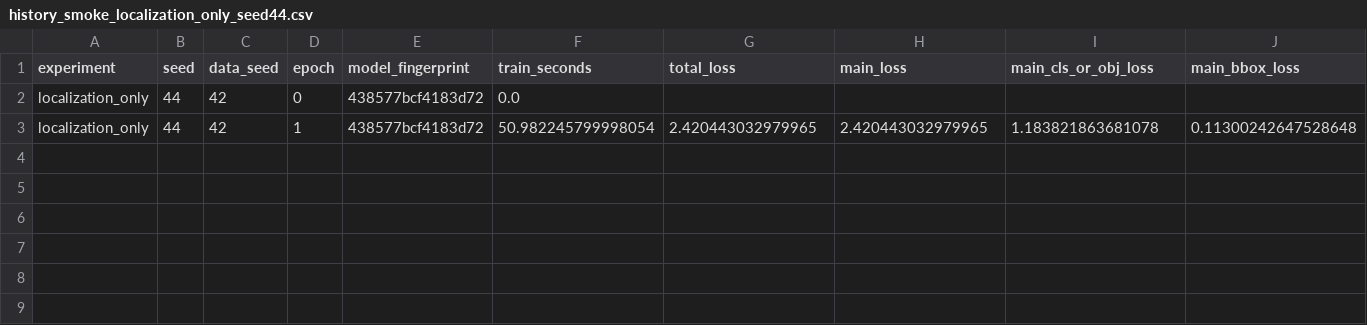
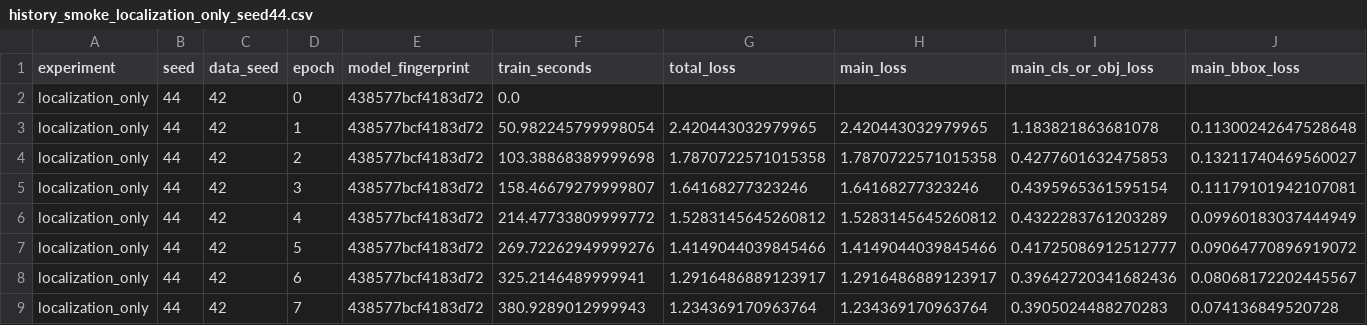
Before and after one commit to junhyun111/gt-super, a CSV file: outputs/detr_gt_auxiliary/history_smoke_localization_only_seed44.csv, drawn as a sheet; only a part is shown; rows hold the shown columns only; the diff names each change by its address in the sheet, - before the commit and + after, or states it on an @@ line.

Commit message:
localization_only model

```diff
--- a/outputs/detr_gt_auxiliary/history_smoke_localization_only_seed44.csv
+++ b/outputs/detr_gt_auxiliary/history_smoke_localization_only_seed44.csv
+row 4: localization_only | 44 | 42 | 2 | 438577bcf4183d72 | 103.38868389999698 | 1.7870722571015358 | 1.7870722571015358 | 0.4277601632475853 | 0.13211740469560027
+row 5: localization_only | 44 | 42 | 3 | 438577bcf4183d72 | 158.46679279999807 | 1.64168277323246 | 1.64168277323246 | 0.4395965361595154 | 0.11179101942107081
+row 6: localization_only | 44 | 42 | 4 | 438577bcf4183d72 | 214.47733809999772 | 1.5283145645260812 | 1.5283145645260812 | 0.4322283761203289 | 0.09960183037444949
+row 7: localization_only | 44 | 42 | 5 | 438577bcf4183d72 | 269.72262949999276 | 1.4149044039845466 | 1.4149044039845466 | 0.41725086912512777 | 0.09064770896919072
+row 8: localization_only | 44 | 42 | 6 | 438577bcf4183d72 | 325.2146489999941 | 1.2916486889123917 | 1.2916486889123917 | 0.39642720341682436 | 0.08068172202445567
+row 9: localization_only | 44 | 42 | 7 | 438577bcf4183d72 | 380.9289012999943 | 1.234369170963764 | 1.234369170963764 | 0.3905024488270283 | 0.074136849520728
```
Also changed, not shown: outputs/detr_gt_auxiliary/localization_only_training_summary.csv, 27 other files.
